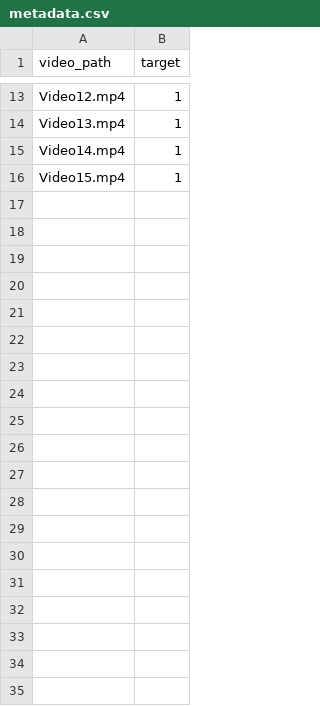
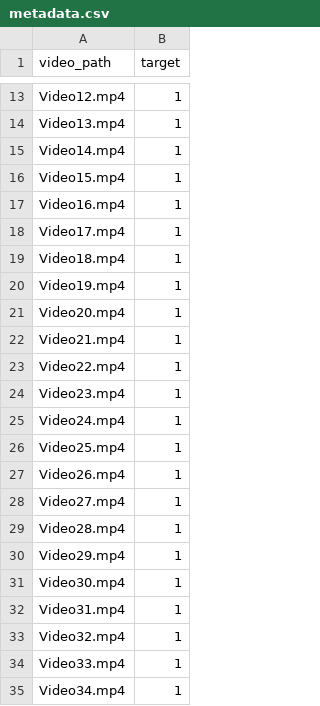
Before and after one commit to abraao8401/b5-correlaction, a CSV file: data/Dataset/metadata.csv, drawn as a sheet; only a part is shown, gaps mark what is left out; the diff covers the shown part only.

```diff
--- a/data/Dataset/metadata.csv
+++ b/data/Dataset/metadata.csv
@@ -16 +16,20 @@ Video14.mp4,1
 Video15.mp4,1
+Video16.mp4,1
+Video17.mp4,1
+Video18.mp4,1
+Video19.mp4,1
+Video20.mp4,1
+Video21.mp4,1
+Video22.mp4,1
+Video23.mp4,1
+Video24.mp4,1
+Video25.mp4,1
+Video26.mp4,1
+Video27.mp4,1
+Video28.mp4,1
+Video29.mp4,1
+Video30.mp4,1
+Video31.mp4,1
+Video32.mp4,1
+Video33.mp4,1
+Video34.mp4,1
```
Also changed, not shown: 19 added rows and 2 removed rows elsewhere in this file, 12 other files.
